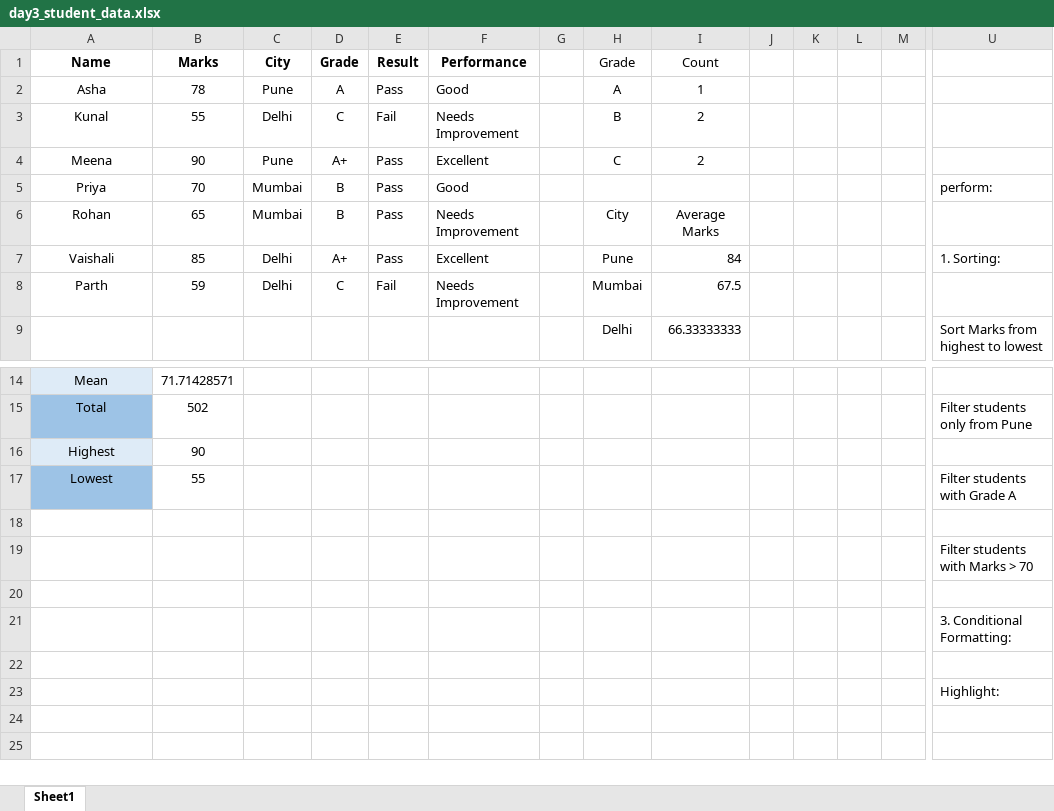
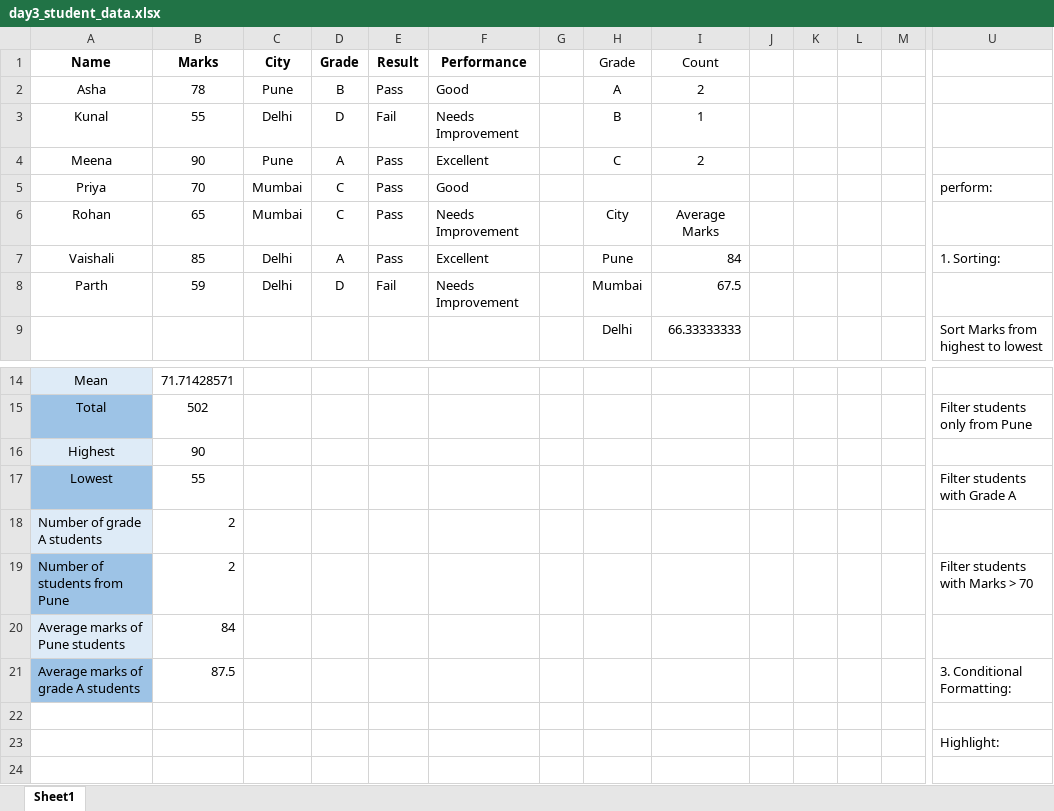
Before and after one commit to Medhanw/data-analytics-roadmap, an Excel workbook: Month1_Excel_Stats/day3_student_data.xlsx, sheet Sheet1, drawn as a sheet; only a part is shown, gaps mark what is left out; the shorter side is filled out with more unchanged rows; values as stored, in another font and other column widths than the file's, no borders; charts and pictures and conditional formats not drawn; removed rows and columns are numbered as before the commit, all else as after; rows hold the shown columns only; the diff names each change by its address in the sheet, - before the commit and + after, or states it on an @@ line.

Commit message:
Update day3_student_data.xlsx

```diff
--- a/Month1_Excel_Stats/day3_student_data.xlsx (sheet Sheet1)
+++ b/Month1_Excel_Stats/day3_student_data.xlsx (sheet Sheet1)
-D2 (Grade): A
+D2 (Grade): B
-I2 (Count): 1
+I2 (Count): 2
-D3 (Grade): C
+D3 (Grade): D
-I3 (Count): 2
+I3 (Count): 1
-D4 (Grade): A+
+D4 (Grade): A
-D5:D6 (Grade): B
+D5:D6 (Grade): C
-D7 (Grade): A+
+D7 (Grade): A
-D8 (Grade): C
+D8 (Grade): D
-row 18: (empty)
+row 18: Number of grade A students | 2
-A18 fill: none
+A18 fill: #DEEBF7
-row 19:  |  |  |  |  |  |  |  |  |  |  |  |  | Filter students with Marks > 70
-row 19: (empty)
+row 19: Number of students from Pune | 2 |  |  |  |  |  |  |  |  |  |  |  | Filter students with Marks > 70
-A19 fill: none
+A19 fill: #9DC3E6
-row 21:  |  |  |  |  |  |  |  |  |  |  |  |  | 3. Conditional Formatting:
+row 20: Average marks of Pune students | 84
+row 21: Average marks of grade A students | 87.5 |  |  |  |  |  |  |  |  |  |  |  | 3. Conditional Formatting:
```
Also changed, not shown: charts or pictures.
